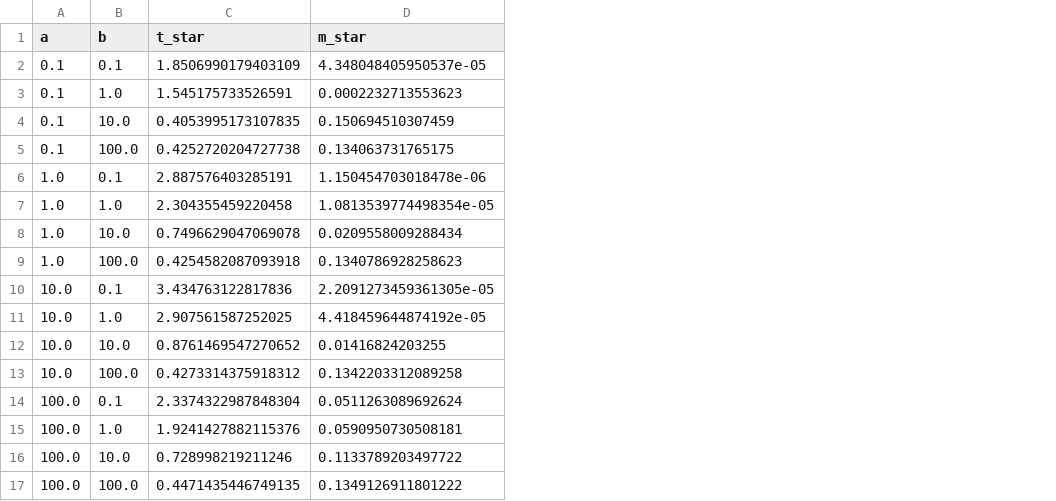
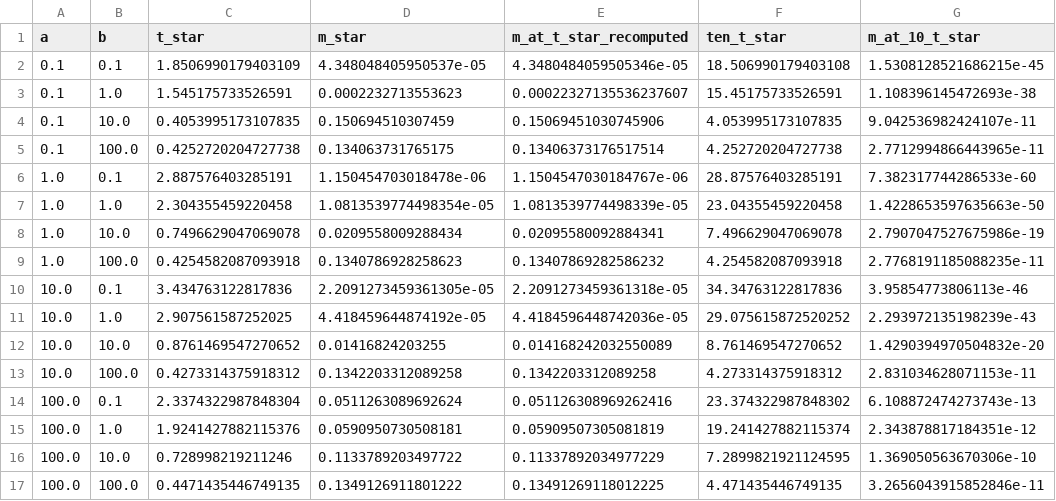
Before and after one commit to KevBedoya/Intracellular-Transport-Computational-Modeling, a CSV file: results/2026-11-05_ab-grid-96x96_modal_tau0.01/summary_96x96_modal.csv, drawn as a sheet; only a part is shown; the diff names each change by its address in the sheet, - before the commit and + after, or states it on an @@ line.

```diff
--- a/results/2026-11-05_ab-grid-96x96_modal_tau0.01/summary_96x96_modal.csv
+++ b/results/2026-11-05_ab-grid-96x96_modal_tau0.01/summary_96x96_modal.csv
+column E (m_at_t_star_recomputed), rows 2-17: 4.3480484059505346e-05 | 0.00022327135536237607 | 0.15069451030745906 | 0.13406373176517514 | 1.1504547030184767e-06 | 1.0813539774498339e-05 | 0.02095580092884341 | 0.13407869282586232 | 2.2091273459361318e-05 | 4.4184596448742036e-05 | 0.014168242032550089 | 0.1342203312089258 | 0.051126308969262416 | 0.05909507305081819 | 0.11337892034977229 | 0.13491269118012225
+column F (ten_t_star), rows 2-17: 18.506990179403108 | 15.45175733526591 | 4.053995173107835 | 4.252720204727738 | 28.87576403285191 | 23.04355459220458 | 7.496629047069078 | 4.254582087093918 | 34.34763122817836 | 29.075615872520252 | 8.761469547270652 | 4.273314375918312 | 23.374322987848302 | 19.241427882115374 | 7.2899821921124595 | 4.471435446749135
+column G (m_at_10_t_star), rows 2-17: 1.5308128521686215e-45 | 1.108396145472693e-38 | 9.042536982424107e-11 | 2.7712994866443965e-11 | 7.382317744286533e-60 | 1.4228653597635663e-50 | 2.7907047527675986e-19 | 2.7768191185088235e-11 | 3.95854773806113e-46 | 2.293972135198239e-43 | 1.4290394970504832e-20 | 2.831034628071153e-11 | 6.108872474273743e-13 | 2.343878817184351e-12 | 1.369050563670306e-10 | 3.2656043915852846e-11
```
Also changed, not shown: 4 other files.
